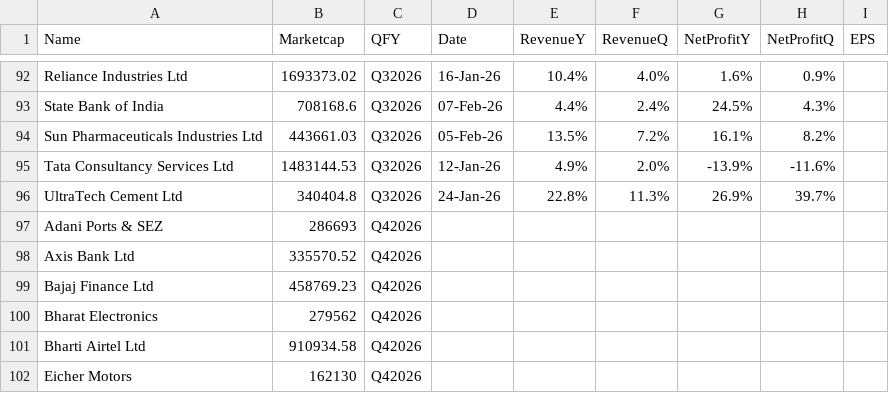
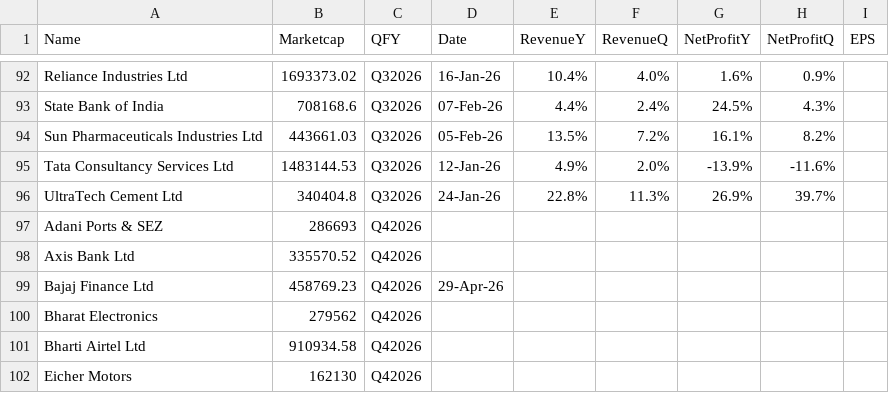
Before and after one commit to locationreviewx/ReviewXwebsite, a CSV file: dataset_q4fy25.csv, drawn as a sheet; only a part is shown, gaps mark what is left out.

Commit message:
Update dataset_q4fy25.csv

```diff
--- a/dataset_q4fy25.csv
+++ b/dataset_q4fy25.csv
@@ -98,3 +98,3 @@ Adani Ports & SEZ,286693,Q42026,,,,,,
 Axis Bank Ltd,335570.52,Q42026,,,,,,
-Bajaj Finance Ltd,458769.23,Q42026,,,,,,
+Bajaj Finance Ltd,458769.23,Q42026,29-Apr-26,,,,,
 Bharat Electronics,279562,Q42026,,,,,,
```
